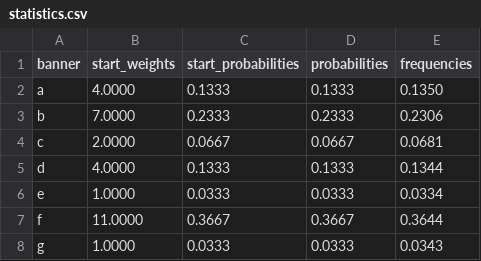
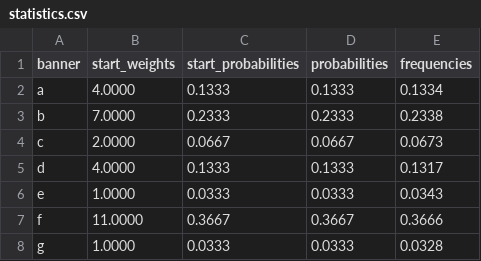
Before and after one commit to jhilary/wBannerRotator, a CSV file: statistics.csv, drawn as a sheet.

```diff
--- a/statistics.csv
+++ b/statistics.csv
@@ -1,8 +1,8 @@
 banner,start_weights,start_probabilities,probabilities,frequencies
-a,4.0000,0.1333,0.1333,0.1350
-b,7.0000,0.2333,0.2333,0.2306
-c,2.0000,0.0667,0.0667,0.0681
-d,4.0000,0.1333,0.1333,0.1344
-e,1.0000,0.0333,0.0333,0.0334
-f,11.0000,0.3667,0.3667,0.3644
-g,1.0000,0.0333,0.0333,0.0343
+a,4.0000,0.1333,0.1333,0.1334
+b,7.0000,0.2333,0.2333,0.2338
+c,2.0000,0.0667,0.0667,0.0673
+d,4.0000,0.1333,0.1333,0.1317
+e,1.0000,0.0333,0.0333,0.0343
+f,11.0000,0.3667,0.3667,0.3666
+g,1.0000,0.0333,0.0333,0.0328
```
Also changed, not shown: 2 other files.
